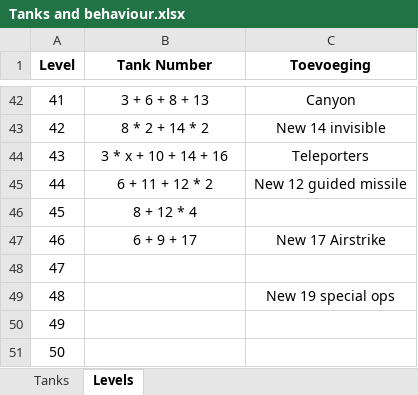
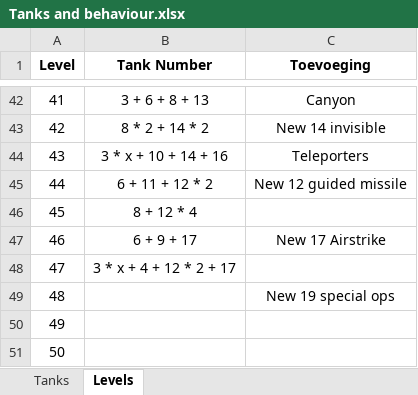
Before and after one commit to Rocketmannnnnnn/Tank-You-Github, an Excel workbook: Tanks and behaviour.xlsx, sheet Levels, drawn as a sheet; only a part is shown, gaps mark what is left out; values as stored, in another font and other column widths than the file's, no borders; the diff names each change by its address in the sheet, - before the commit and + after, or states it on an @@ line.

Commit message:
Level 47

```diff
--- a/Tanks and behaviour.xlsx (sheet Levels)
+++ b/Tanks and behaviour.xlsx (sheet Levels)
-B48 (Tank Number): (empty)
+B48 (Tank Number): 3 * x + 4 + 12 * 2 + 17
```
Also changed, not shown: 10 other files.
